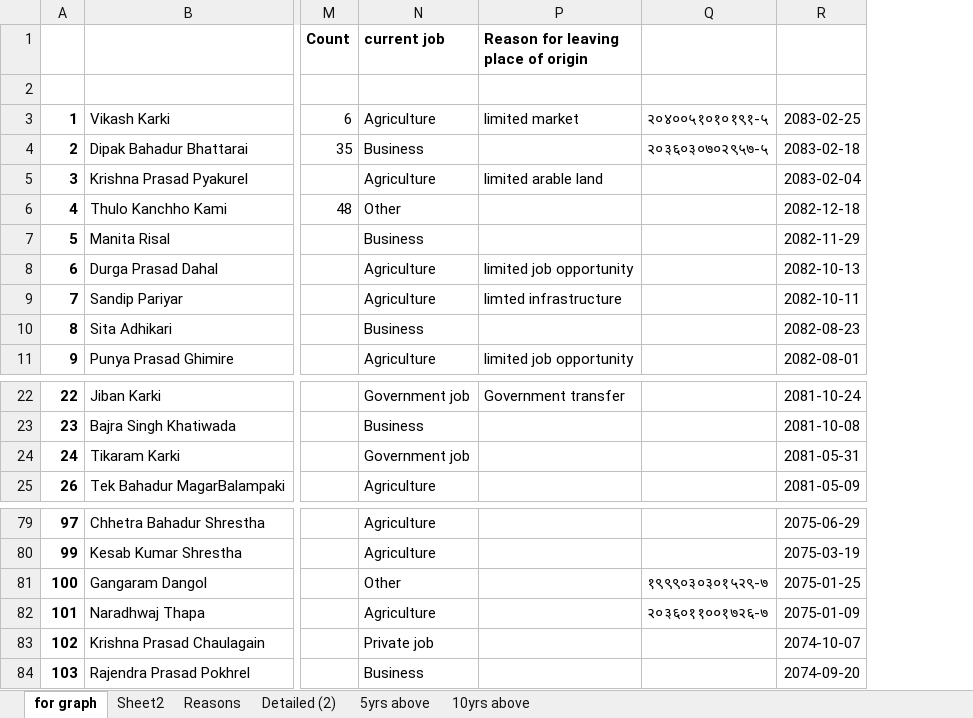
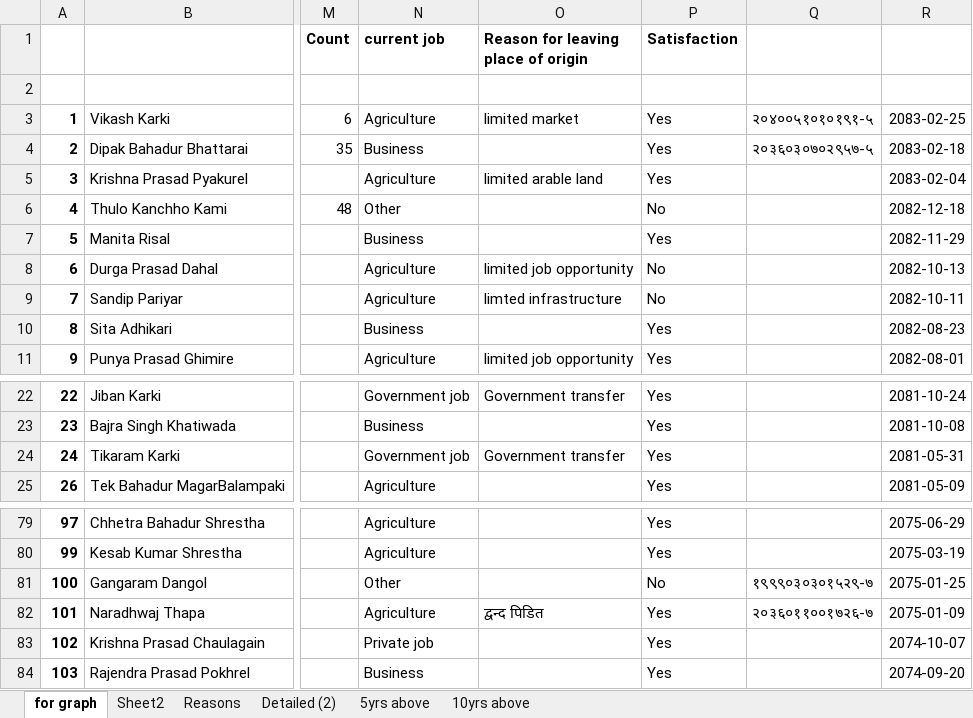
Before and after one commit to suwalcrystal/ward1, an Excel workbook: migration/list of immigrants current occupation.xlsx, sheet for graph, drawn as a sheet; only a part is shown, gaps mark what is left out; values as stored, in another font and other column widths than the file's, no borders; addresses are those after the commit; the diff names each change by its address in the sheet, - before the commit and + after, or states it on an @@ line.

```diff
--- a/migration/list of immigrants current occupation.xlsx (sheet for graph)
+++ b/migration/list of immigrants current occupation.xlsx (sheet for graph)
+column P (Satisfaction), rows 3-11: Yes | Yes | Yes | No | Yes | No | No | Yes | Yes; rows 22-25: all Yes; rows 79-84: Yes | Yes | No | Yes | Yes | Yes
-O24: (empty)
+O24: Government transfer
-O82: (empty)
+O82: द्वन्द पिडित
```
Also changed, not shown: 6 other files.
